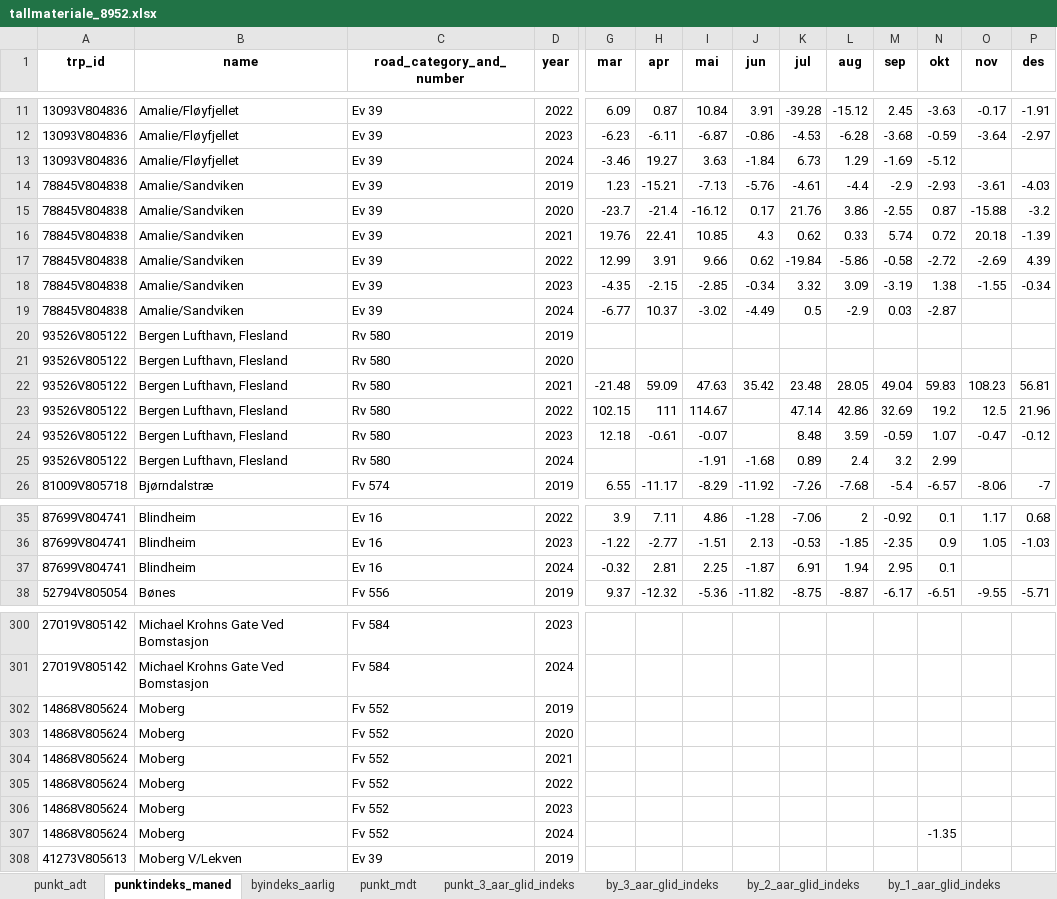
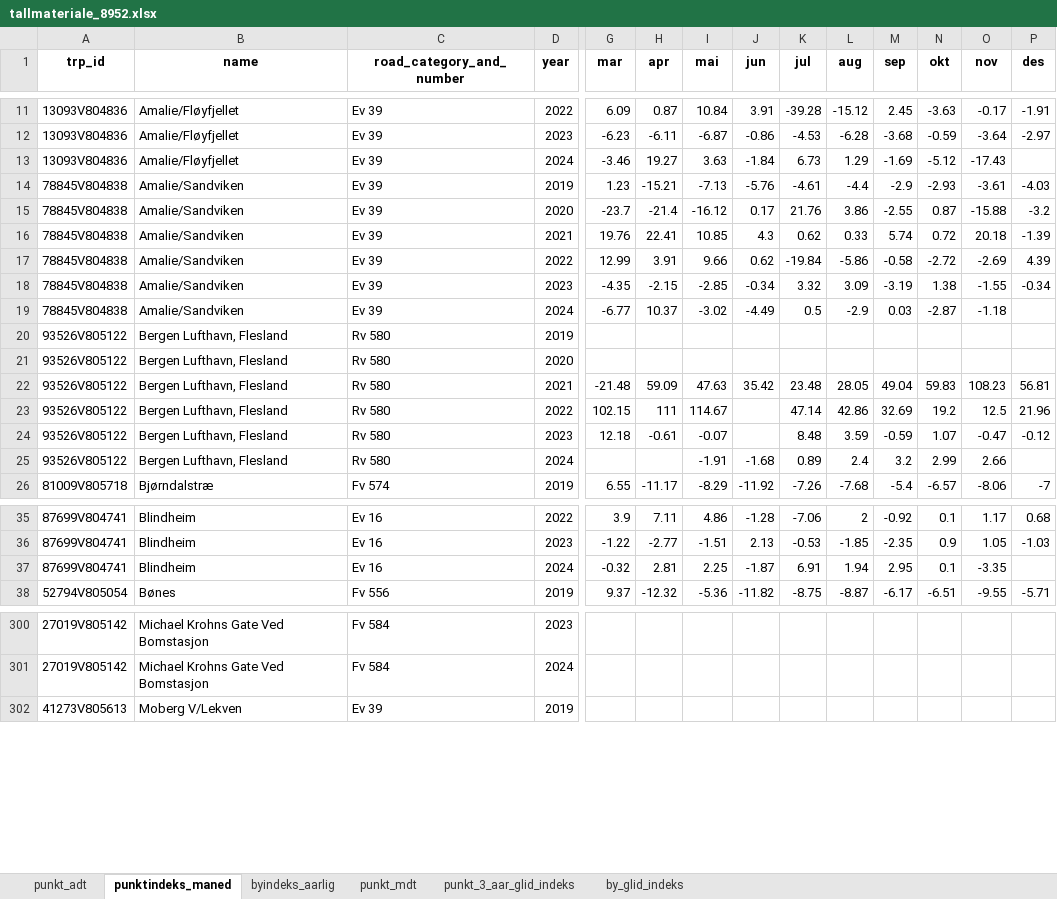
Before and after one commit to snohan/byindeks, an Excel workbook: data_indexpoints_tidy/tallmateriale_8952.xlsx, sheet punktindeks_maned, drawn as a sheet; only a part is shown, gaps mark what is left out; values as stored, in another font and other column widths than the file's, no borders; rows hold the shown columns only; the diff covers the shown part only; the diff names each change by its address in the sheet, - before the commit and + after, or states it on an @@ line.

```diff
--- a/data_indexpoints_tidy/tallmateriale_8952.xlsx (sheet punktindeks_maned)
+++ b/data_indexpoints_tidy/tallmateriale_8952.xlsx (sheet punktindeks_maned)
-sheet tab: by_3_aar_glid_indeks
+sheet tab: by_glid_indeks
-sheet tab: by_2_aar_glid_indeks
-sheet tab: by_1_aar_glid_indeks
-O13 (nov): (empty)
+O13 (nov): -17.43
-O19 (nov): (empty)
+O19 (nov): -1.18
-O25 (nov): (empty)
+O25 (nov): 2.66
-O37 (nov): (empty)
+O37 (nov): -3.35
-row 302: 14868V805624 | Moberg | Fv 552 | 2019
-row 303: 14868V805624 | Moberg | Fv 552 | 2020
-row 304: 14868V805624 | Moberg | Fv 552 | 2021
-row 305: 14868V805624 | Moberg | Fv 552 | 2022
-row 306: 14868V805624 | Moberg | Fv 552 | 2023
-row 307: 14868V805624 | Moberg | Fv 552 | 2024 |  |  |  |  |  |  |  | -1.35
```
Also changed, not shown: 52 edited cells elsewhere in this sheet, sheet punkt_mdt, sheet punkt_3_aar_glid_indeks, sheet by_glid_indeks, sheet byindeks_aarlig, sheet punkt_adt, data_indexpoints_tidy/tallmateriale_1952.xlsx, data_indexpoints_tidy/tallmateriale_952.xlsx, 3 other files.
